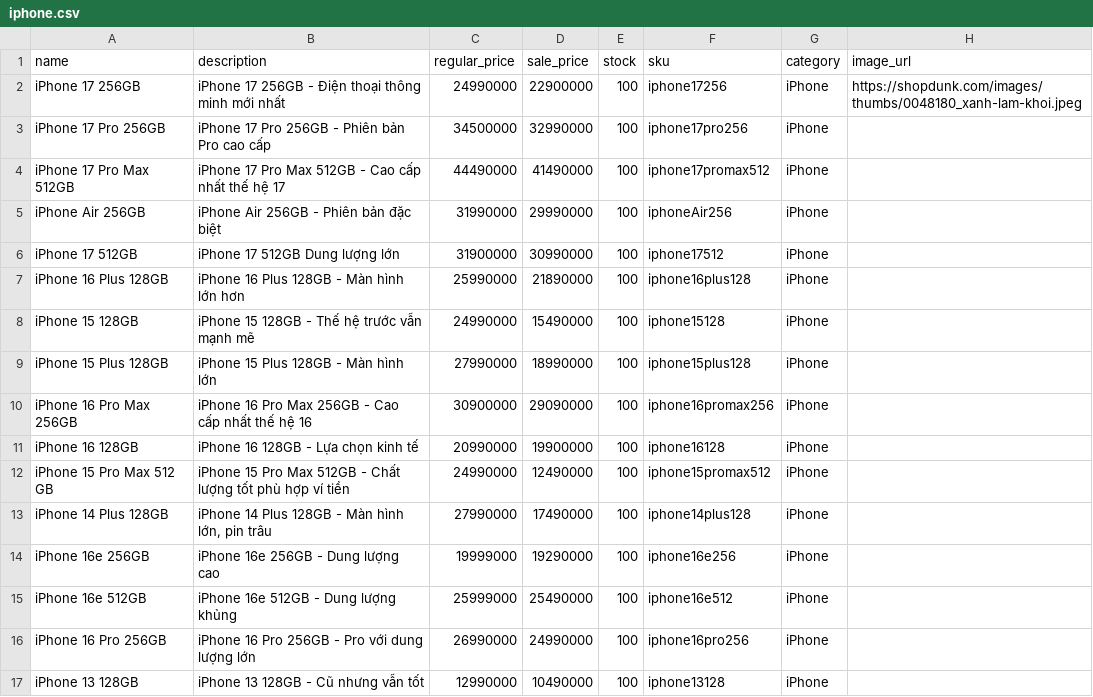
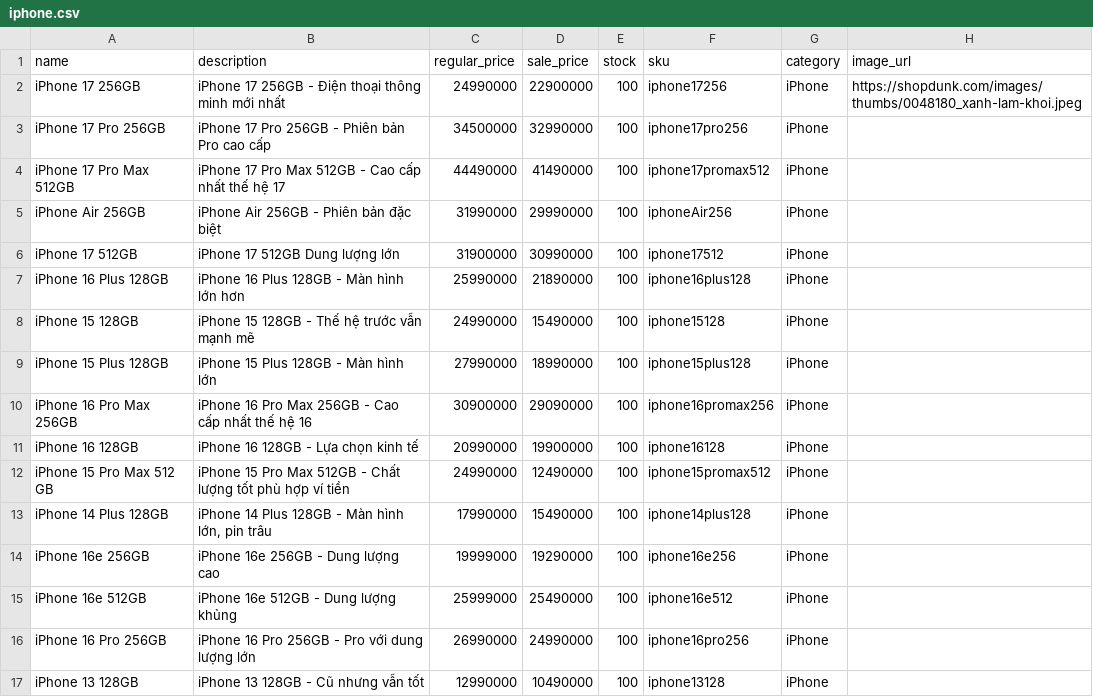
Before and after one commit to 23010009-bot/websiteBanDT, a CSV file: simple-ecommerce/Data/iphone.csv, drawn as a sheet.

Commit message:
update

```diff
--- a/simple-ecommerce/Data/iphone.csv
+++ b/simple-ecommerce/Data/iphone.csv
@@ -12,3 +12,3 @@
 "iPhone 15 Pro Max 512 GB","iPhone 15 Pro Max 512GB - Chất lượng tốt phù hợp ví tiền",24990000,12490000,100,"iphone15promax512","iPhone",""
-"iPhone 14 Plus 128GB","iPhone 14 Plus 128GB - Màn hình lớn, pin trâu",27990000,17490000,100,"iphone14plus128","iPhone",""
+"iPhone 14 Plus 128GB","iPhone 14 Plus 128GB - Màn hình lớn, pin trâu",17990000,15490000,100,"iphone14plus128","iPhone",""
 "iPhone 16e 256GB","iPhone 16e 256GB - Dung lượng cao",19999000,19290000,100,"iphone16e256","iPhone",""
```
